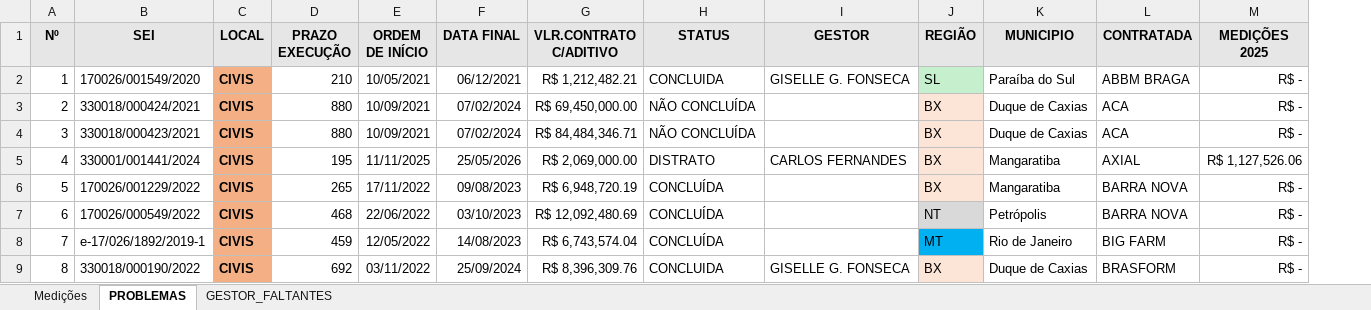
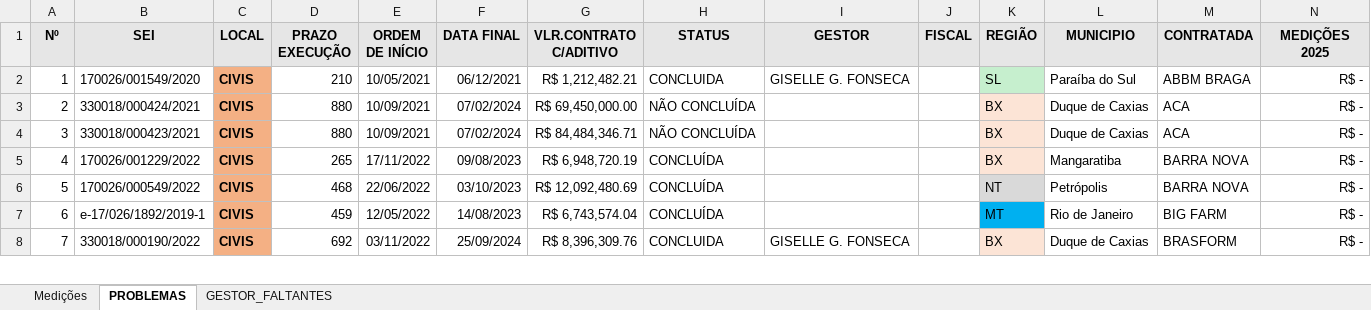
Before and after one commit to flavioalmeidamatos/MEDICOES, an Excel workbook: MEDIÇÕES_CONSOLIDADO.xlsx, sheet PROBLEMAS, drawn as a sheet; only a part is shown; values as stored, in another font and other column widths than the file's, no borders; removed rows and columns are numbered as before the commit, all else as after; rows hold the shown columns only; the diff covers the shown part only; the diff names each change by its address in the sheet, - before the commit and + after, or states it on an @@ line.

Commit message:
feat: Adiciona processamento do arquivo 'CONTROLES POR COMISSÃO E GESTORES.xlsx' para unificar dados de gestor e fiscal, incluindo a nova coluna 'FISCAL' e ajustando a precisão de valores numéricos.

```diff
--- a/MEDIÇÕES_CONSOLIDADO.xlsx (sheet PROBLEMAS)
+++ b/MEDIÇÕES_CONSOLIDADO.xlsx (sheet PROBLEMAS)
+column J (FISCAL), empty
-row 5: 4 | 330001/001441/2024 | CIVIS | 195 | 11/11/2025 | 25/05/2026 | R$ 2,069,000.00 | DISTRATO | CARLOS FERNANDES | BX | Mangaratiba | AXIAL | R$ 1,127,526.06
@@ column A (Nº) renumbered from row 5 down @@
```
Also changed, not shown: 3 added rows, 6 removed rows and 20 edited cells elsewhere in this sheet, sheet Medições, ANALITICA.xlsx, BASE.xlsx, 1 other file.
